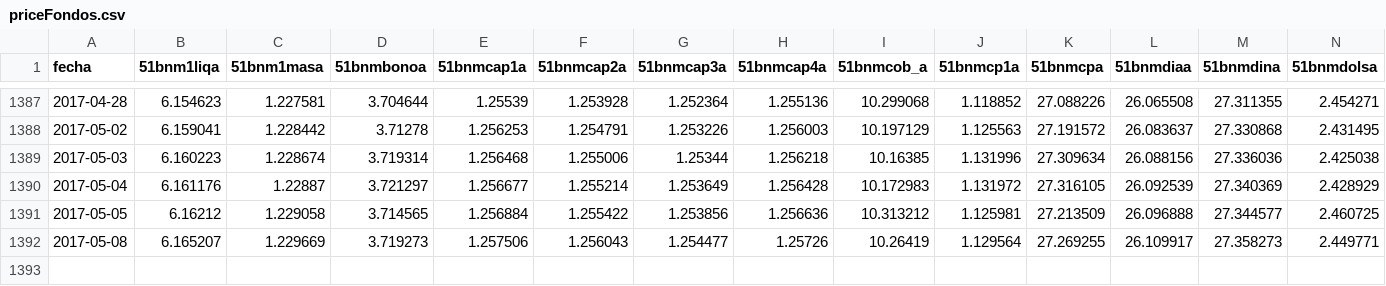
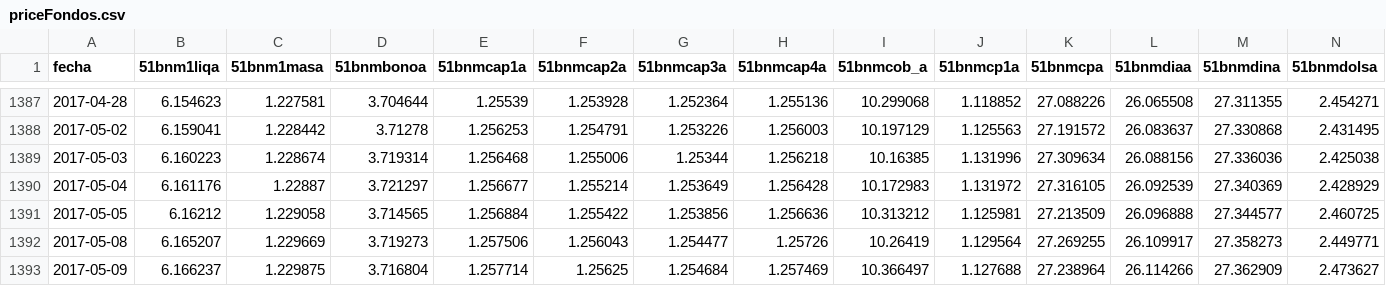
Before and after one commit to optimist/shh, a CSV file: priceFondos.csv, drawn as a sheet; only a part is shown, gaps mark what is left out; rows hold the shown columns only; the diff names each change by its address in the sheet, - before the commit and + after, or states it on an @@ line.

```diff
--- a/priceFondos.csv
+++ b/priceFondos.csv
+row 1393: 2017-05-09 | 6.166237 | 1.229875 | 3.716804 | 1.257714 | 1.25625 | 1.254684 | 1.257469 | 10.366497 | 1.127688 | 27.238964 | 26.114266 | 27.362909 | 2.473627
```
Also changed, not shown: 3 other files.
